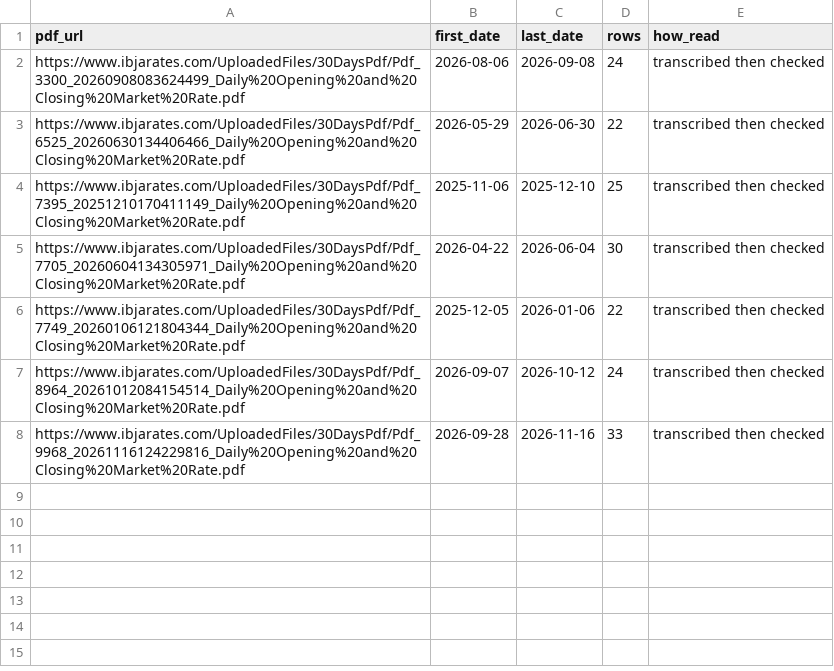
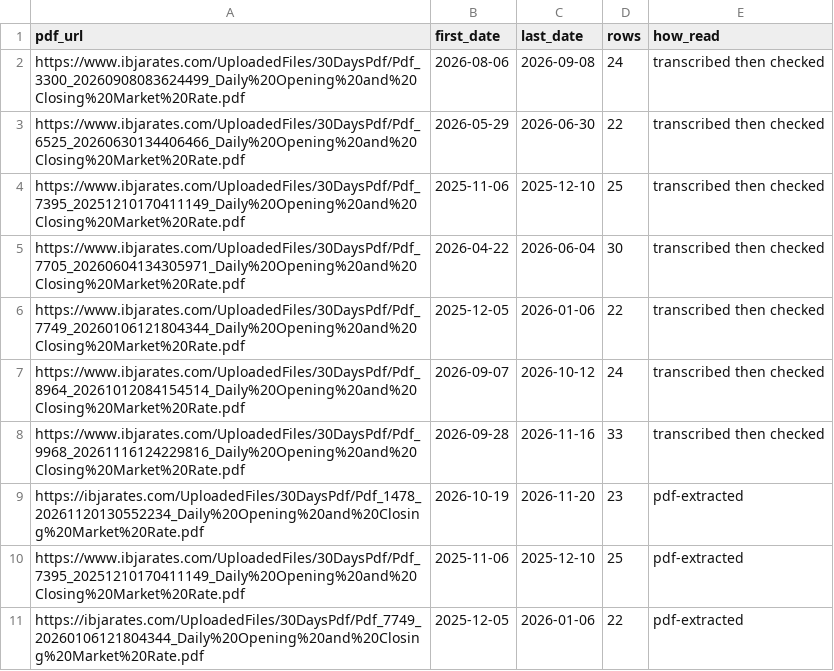
Before and after one commit to Md-Farmanul-Haque/indian_bullion_forecast, a CSV file: data/ibja_sources.csv, drawn as a sheet.

```diff
--- a/data/ibja_sources.csv
+++ b/data/ibja_sources.csv
@@ -8 +8,4 @@ https://www.ibjarates.com/UploadedFiles/30DaysPdf/Pdf_8964_20261012084154514_Dai
 https://www.ibjarates.com/UploadedFiles/30DaysPdf/Pdf_9968_20261116124229816_Daily%20Opening%20and%20Closing%20Market%20Rate.pdf,2026-09-28,2026-11-16,33,transcribed then checked
+https://ibjarates.com/UploadedFiles/30DaysPdf/Pdf_1478_20261120130552234_Daily%20Opening%20and%20Closing%20Market%20Rate.pdf,2026-10-19,2026-11-20,23,pdf-extracted
+https://www.ibjarates.com/UploadedFiles/30DaysPdf/Pdf_7395_20251210170411149_Daily%20Opening%20and%20Closing%20Market%20Rate.pdf,2025-11-06,2025-12-10,25,pdf-extracted
+https://ibjarates.com/UploadedFiles/30DaysPdf/Pdf_7749_20260106121804344_Daily%20Opening%20and%20Closing%20Market%20Rate.pdf,2025-12-05,2026-01-06,22,pdf-extracted
```
Also changed, not shown: 3 other files.
